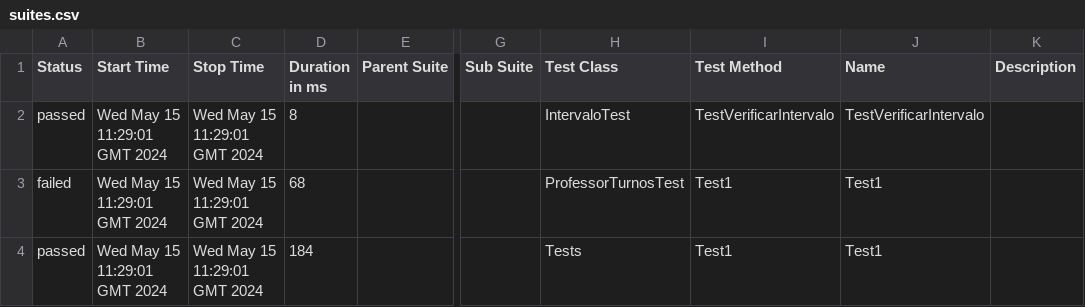
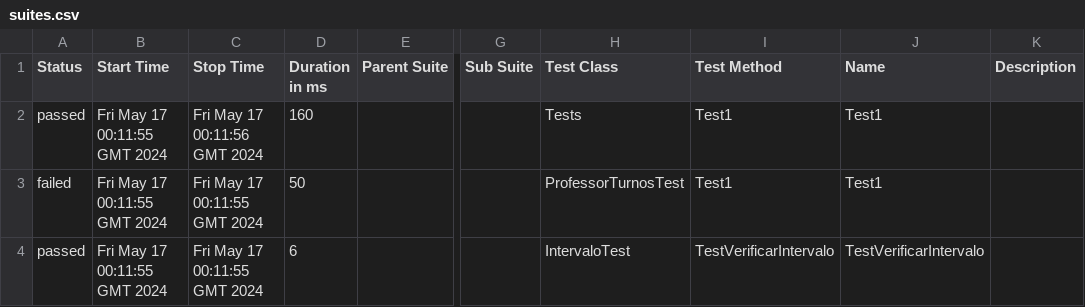
Before and after one commit to ladesa-ro/gerar-horario, a CSV file: b/development/data/suites.csv, drawn as a sheet; only a part is shown, gaps mark what is left out; the diff names each change by its address in the sheet, - before the commit and + after, or states it on an @@ line.

```diff
--- a/b/development/data/suites.csv
+++ b/b/development/data/suites.csv
-B2:B4 (Start Time): Wed May 15 11:29:01 GMT 2024
+B2:B4 (Start Time): Fri May 17 00:11:55 GMT 2024
-C2 (Stop Time): Wed May 15 11:29:01 GMT 2024
+C2 (Stop Time): Fri May 17 00:11:56 GMT 2024
-D2 (Duration in ms): 8
+D2 (Duration in ms): 160
-H2 (Test Class): IntervaloTest
+H2 (Test Class): Tests
-I2 (Test Method): TestVerificarIntervalo
+I2 (Test Method): Test1
-J2 (Name): TestVerificarIntervalo
+J2 (Name): Test1
-C3:C4 (Stop Time): Wed May 15 11:29:01 GMT 2024
+C3:C4 (Stop Time): Fri May 17 00:11:55 GMT 2024
-D3 (Duration in ms): 68
+D3 (Duration in ms): 50
-D4 (Duration in ms): 184
+D4 (Duration in ms): 6
-H4 (Test Class): Tests
+H4 (Test Class): IntervaloTest
-I4 (Test Method): Test1
+I4 (Test Method): TestVerificarIntervalo
-J4 (Name): Test1
+J4 (Name): TestVerificarIntervalo
```
Also changed, not shown: 30 other files.
